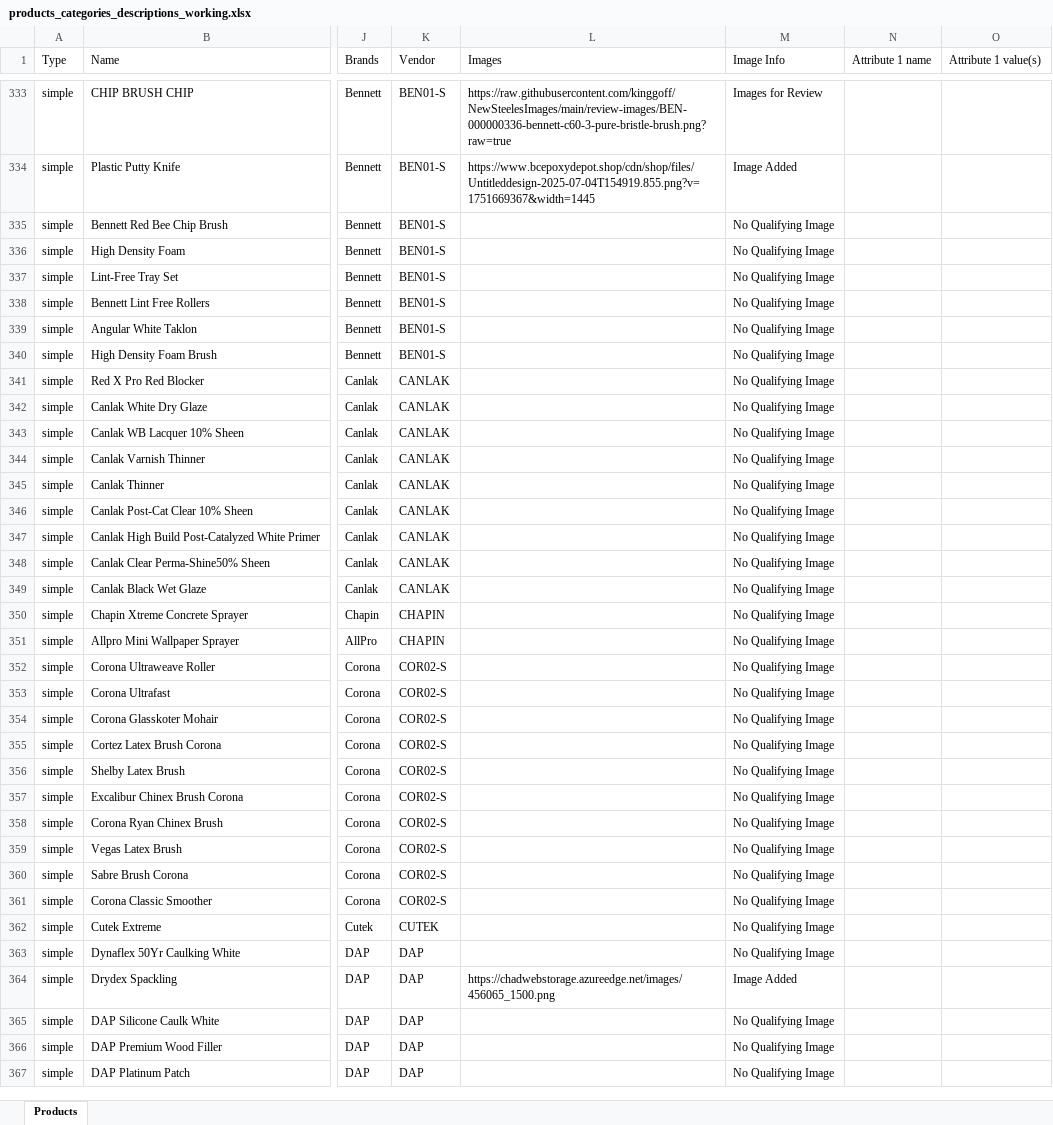
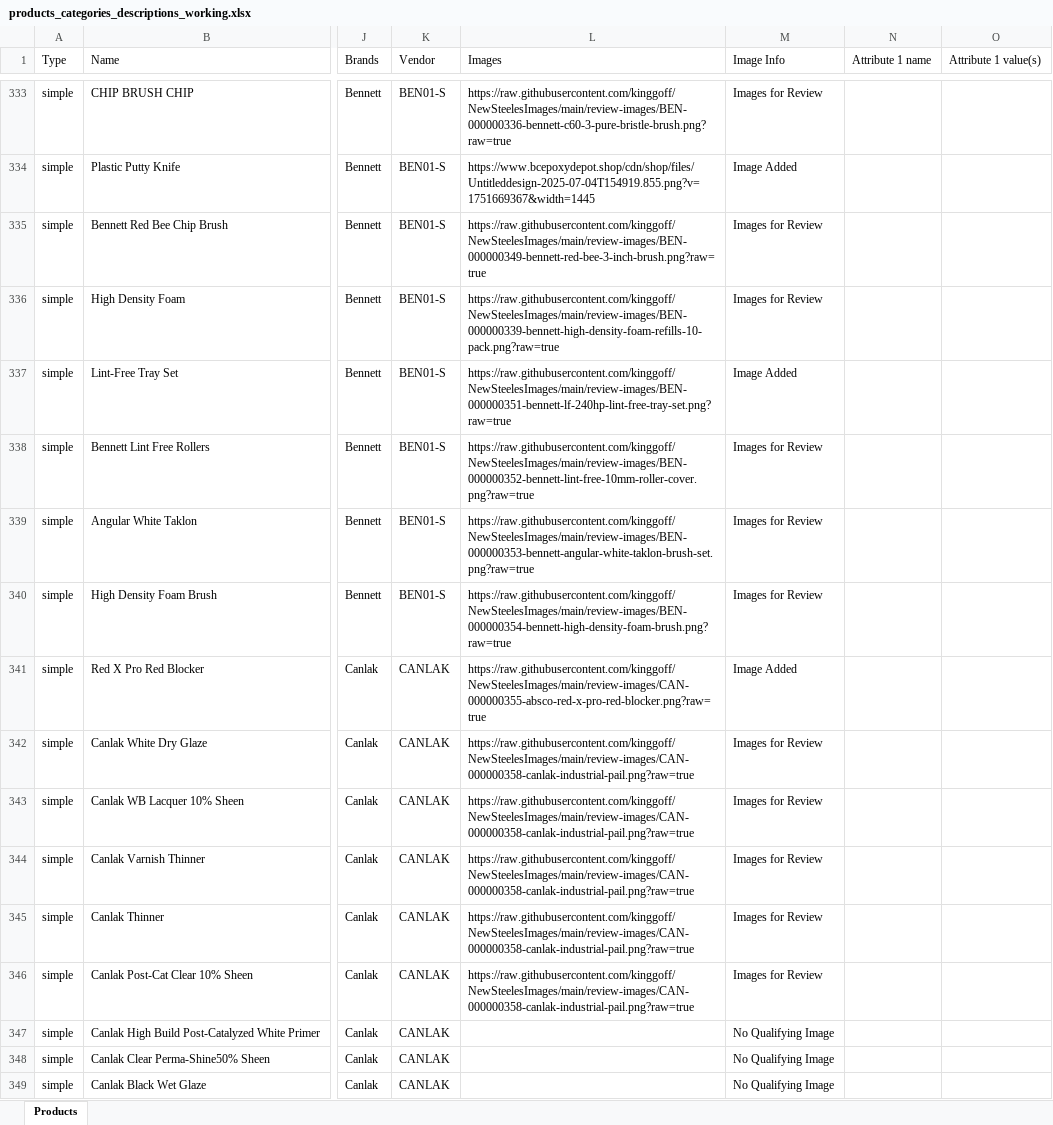
Before and after one commit to kinggoff/NewSteelesImages, an Excel workbook: products_categories_descriptions_working.xlsx, sheet Products, drawn as a sheet; only a part is shown, gaps mark what is left out; the shorter side is filled out with more unchanged rows; values as stored, in another font and other column widths than the file's, no borders; the diff names each change by its address in the sheet, - before the commit and + after, or states it on an @@ line.

Commit message:
Add reviewed product images 097-108

```diff
--- a/products_categories_descriptions_working.xlsx (sheet Products)
+++ b/products_categories_descriptions_working.xlsx (sheet Products)
-L335 (Images): (empty)
+L335 (Images): https://raw.githubusercontent.com/kinggoff/NewSteelesImages/main/review-images/BEN-000000349-bennett-red-bee-3-inch-brush.png?raw=true
-M335:M336 (Image Info): No Qualifying Image
+M335:M336 (Image Info): Images for Review
-L336 (Images): (empty)
+L336 (Images): https://raw.githubusercontent.com/kinggoff/NewSteelesImages/main/review-images/BEN-000000339-bennett-high-density-foam-refills-10-pack.png?raw=true
-L337 (Images): (empty)
+L337 (Images): https://raw.githubusercontent.com/kinggoff/NewSteelesImages/main/review-images/BEN-000000351-bennett-lf-240hp-lint-free-tray-set.png?raw=true
-M337 (Image Info): No Qualifying Image
+M337 (Image Info): Image Added
-L338 (Images): (empty)
+L338 (Images): https://raw.githubusercontent.com/kinggoff/NewSteelesImages/main/review-images/BEN-000000352-bennett-lint-free-10mm-roller-cover.png?raw=true
-M338:M340 (Image Info): No Qualifying Image
+M338:M340 (Image Info): Images for Review
-L339 (Images): (empty)
+L339 (Images): https://raw.githubusercontent.com/kinggoff/NewSteelesImages/main/review-images/BEN-000000353-bennett-angular-white-taklon-brush-set.png?raw=true
-L340 (Images): (empty)
+L340 (Images): https://raw.githubusercontent.com/kinggoff/NewSteelesImages/main/review-images/BEN-000000354-bennett-high-density-foam-brush.png?raw=true
-L341 (Images): (empty)
+L341 (Images): https://raw.githubusercontent.com/kinggoff/NewSteelesImages/main/review-images/CAN-000000355-absco-red-x-pro-red-blocker.png?raw=true
-M341 (Image Info): No Qualifying Image
+M341 (Image Info): Image Added
-L342:L346 (Images): (empty)
+L342:L346 (Images): https://raw.githubusercontent.com/kinggoff/NewSteelesImages/main/review-images/CAN-000000358-canlak-industrial-pail.png?raw=true
-M342:M346 (Image Info): No Qualifying Image
+M342:M346 (Image Info): Images for Review
```
Also changed, not shown: 17 other files.
